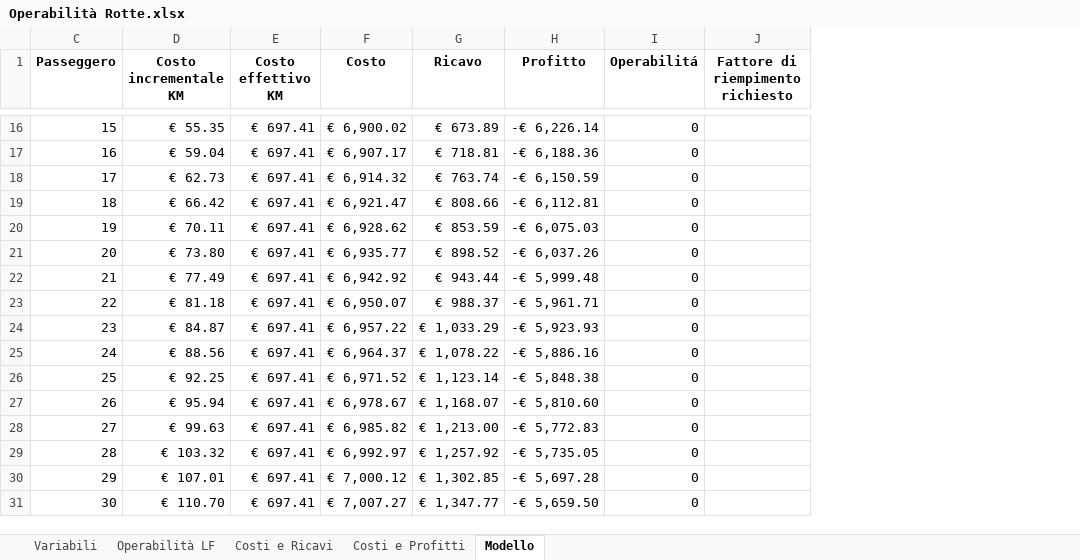
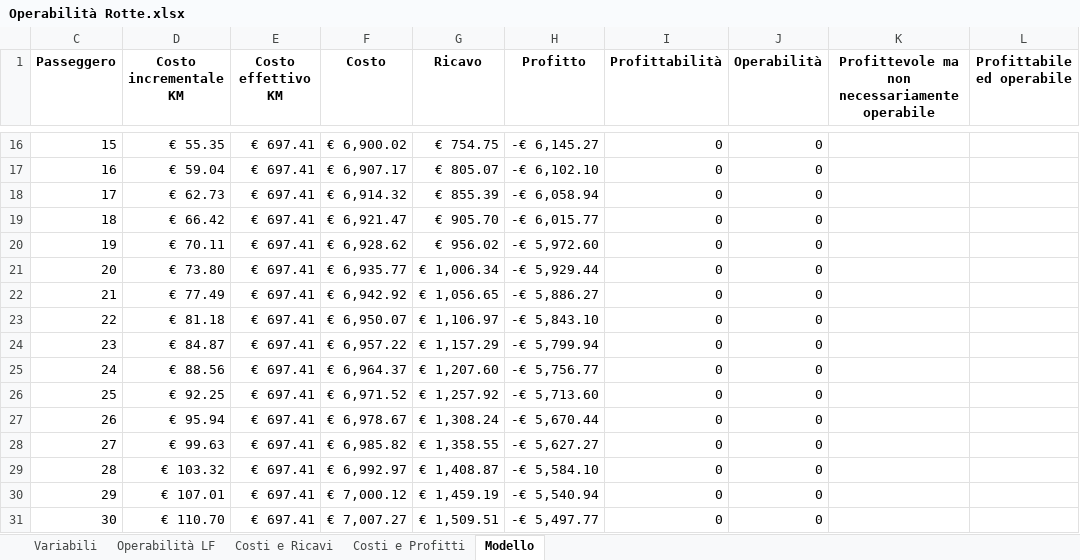
Before and after one commit to aledeniz/VolareDiPiu, an Excel workbook: Operabilità Rotte.xlsx, sheet Modello, drawn as a sheet; only a part is shown, gaps mark what is left out; values as stored, in another font and other column widths than the file's, no borders; removed rows and columns are numbered as before the commit, all else as after; the diff covers the shown part only; the diff names each change by its address in the sheet, - before the commit and + after, or states it on an @@ line.

```diff
--- a/Operabilità Rotte.xlsx (sheet Modello)
+++ b/Operabilità Rotte.xlsx (sheet Modello)
+column I (Profittabilità), rows 16-31: all 0
-column J (Fattore di riempimento richiesto), empty
+column K, row 1: Profittevole ma non necessariamente operabile
+column L (Profittabile ed operabile), empty
-J1: Operabilitá
+J1: Operabilità
-G16 (Ricavo): € 673.89
+G16 (Ricavo): € 754.75
-H16 (Profitto): -€ 6,226.14
+H16 (Profitto): -€ 6,145.27
-G17 (Ricavo): € 718.81
+G17 (Ricavo): € 805.07
-H17 (Profitto): -€ 6,188.36
+H17 (Profitto): -€ 6,102.10
-G18 (Ricavo): € 763.74
+G18 (Ricavo): € 855.39
-H18 (Profitto): -€ 6,150.59
+H18 (Profitto): -€ 6,058.94
-G19 (Ricavo): € 808.66
+G19 (Ricavo): € 905.70
-H19 (Profitto): -€ 6,112.81
+H19 (Profitto): -€ 6,015.77
-G20 (Ricavo): € 853.59
+G20 (Ricavo): € 956.02
-H20 (Profitto): -€ 6,075.03
+H20 (Profitto): -€ 5,972.60
-G21 (Ricavo): € 898.52
+G21 (Ricavo): € 1,006.34
-H21 (Profitto): -€ 6,037.26
+H21 (Profitto): -€ 5,929.44
-G22 (Ricavo): € 943.44
+G22 (Ricavo): € 1,056.65
-H22 (Profitto): -€ 5,999.48
+H22 (Profitto): -€ 5,886.27
-G23 (Ricavo): € 988.37
+G23 (Ricavo): € 1,106.97
-H23 (Profitto): -€ 5,961.71
+H23 (Profitto): -€ 5,843.10
-G24 (Ricavo): € 1,033.29
+G24 (Ricavo): € 1,157.29
-H24 (Profitto): -€ 5,923.93
+H24 (Profitto): -€ 5,799.94
-G25 (Ricavo): € 1,078.22
+G25 (Ricavo): € 1,207.60
-H25 (Profitto): -€ 5,886.16
+H25 (Profitto): -€ 5,756.77
-G26 (Ricavo): € 1,123.14
+G26 (Ricavo): € 1,257.92
-H26 (Profitto): -€ 5,848.38
+H26 (Profitto): -€ 5,713.60
-G27 (Ricavo): € 1,168.07
+G27 (Ricavo): € 1,308.24
-H27 (Profitto): -€ 5,810.60
+H27 (Profitto): -€ 5,670.44
-G28 (Ricavo): € 1,213.00
+G28 (Ricavo): € 1,358.55
-H28 (Profitto): -€ 5,772.83
+H28 (Profitto): -€ 5,627.27
-G29 (Ricavo): € 1,257.92
+G29 (Ricavo): € 1,408.87
-H29 (Profitto): -€ 5,735.05
+H29 (Profitto): -€ 5,584.10
-G30 (Ricavo): € 1,302.85
+G30 (Ricavo): € 1,459.19
-H30 (Profitto): -€ 5,697.28
+H30 (Profitto): -€ 5,540.94
-G31 (Ricavo): € 1,347.77
+G31 (Ricavo): € 1,509.51
-H31 (Profitto): -€ 5,659.50
+H31 (Profitto): -€ 5,497.77
```
Also changed, not shown: 346 edited cells elsewhere in this sheet, sheet Variabili, charts or pictures.
